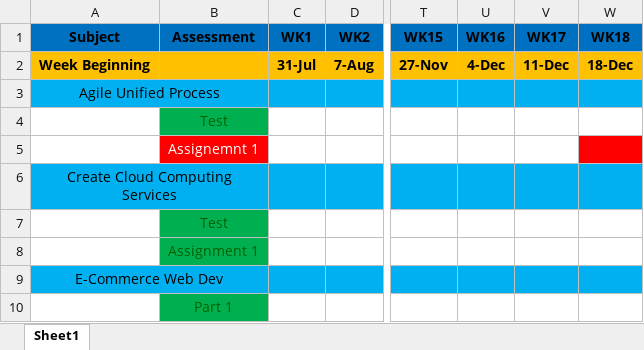
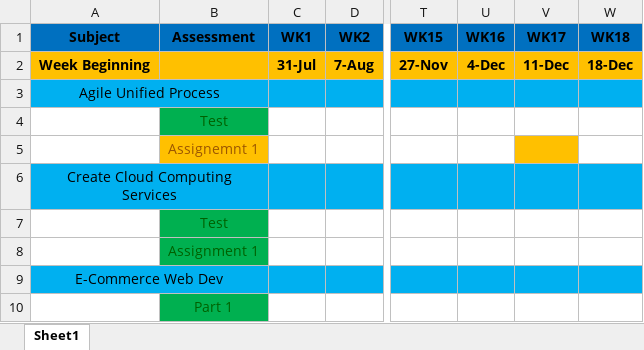
Before and after one commit to Prelaunch4170/Tafe, an Excel workbook: Semester02_AssessmentPlan .xlsx, sheet Sheet1, drawn as a sheet; only a part is shown, gaps mark what is left out; values as stored, in another font and other column widths than the file's, no borders; conditional formats not drawn; the diff names each change by its address in the sheet, - before the commit and + after, or states it on an @@ line.

```diff
--- a/Semester02_AssessmentPlan .xlsx (sheet Sheet1)
+++ b/Semester02_AssessmentPlan .xlsx (sheet Sheet1)
@@ B5 fill: #FF0000 → #FFC000, text colour: #FFFFFF → #9C5700 @@
-V5 fill: none
+V5 fill: #FFC000
-W5 fill: #FF0000
+W5 fill: none
```
Also changed, not shown: 2 other files.
